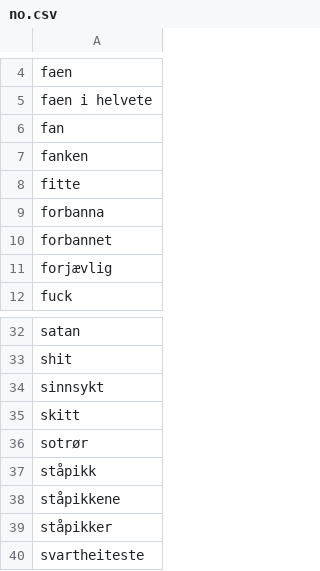
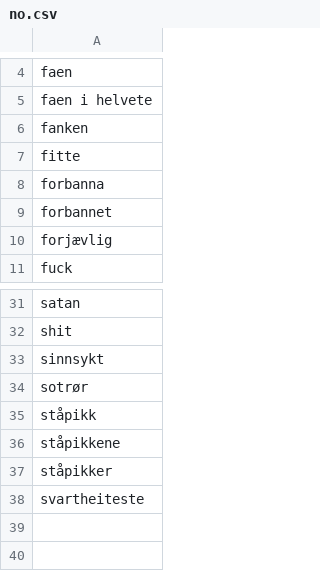
Before and after one commit to Joshua19Kim/gardenersGo, a CSV file: src/main/resources/static/wordlists/no.csv, drawn as a sheet; only a part is shown, gaps mark what is left out; the diff names each change by its address in the sheet, - before the commit and + after, or states it on an @@ line.

```diff
--- a/src/main/resources/static/wordlists/no.csv
+++ b/src/main/resources/static/wordlists/no.csv
-row 6: fan
-row 35: skitt
```
Also changed, not shown: src/main/resources/static/wordlists/en.csv, src/main/resources/static/wordlists/es.csv, 14 other files.
